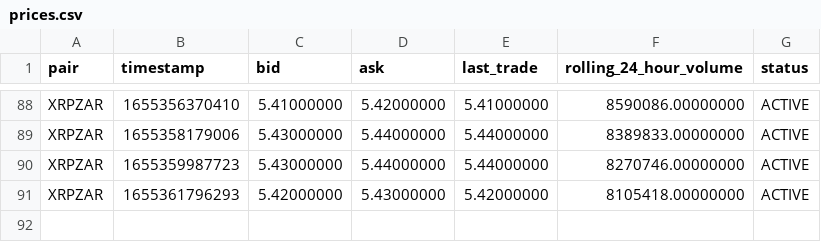
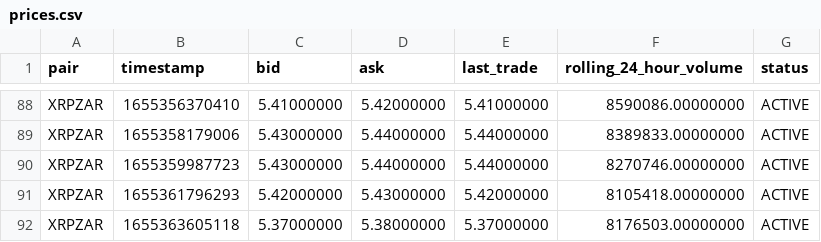
Before and after one commit to darrenpaul/cryptobot, a CSV file: data/prices.csv, drawn as a sheet; only a part is shown, gaps mark what is left out; the diff names each change by its address in the sheet, - before the commit and + after, or states it on an @@ line.

```diff
--- a/data/prices.csv
+++ b/data/prices.csv
+row 92: XRPZAR | 1655363605118 | 5.37000000 | 5.38000000 | 5.37000000 | 8176503.00000000 | ACTIVE
```
Also changed, not shown: 2 other files.
